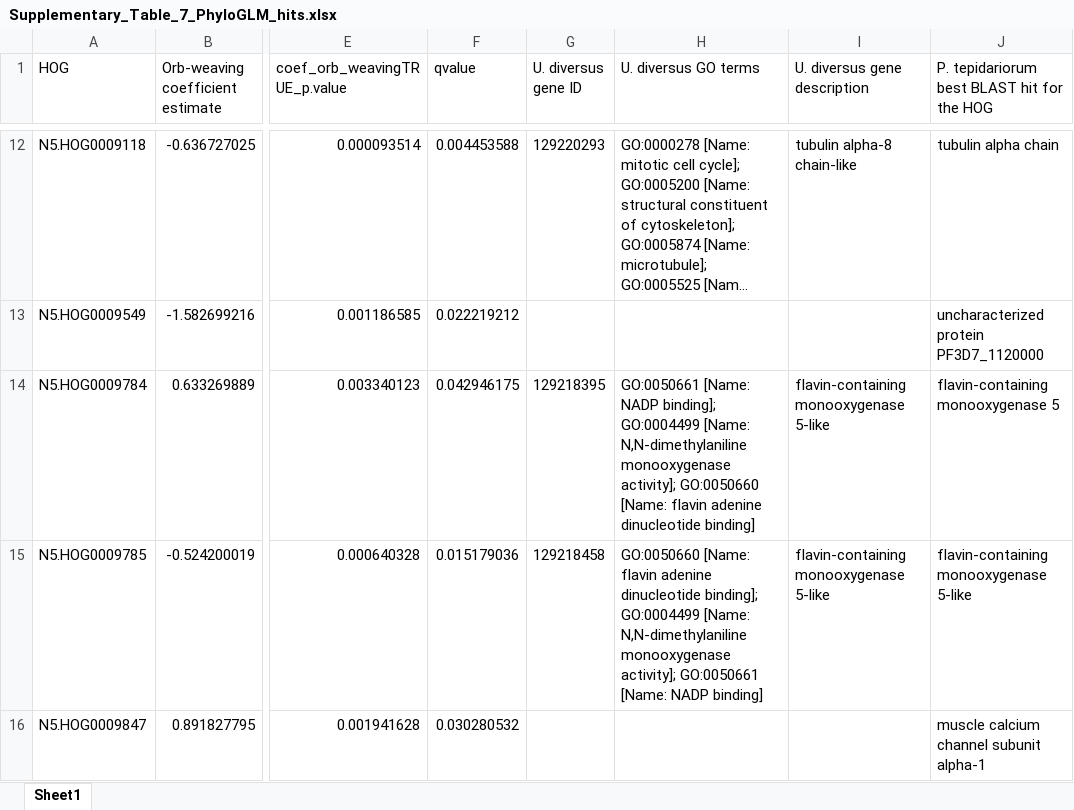
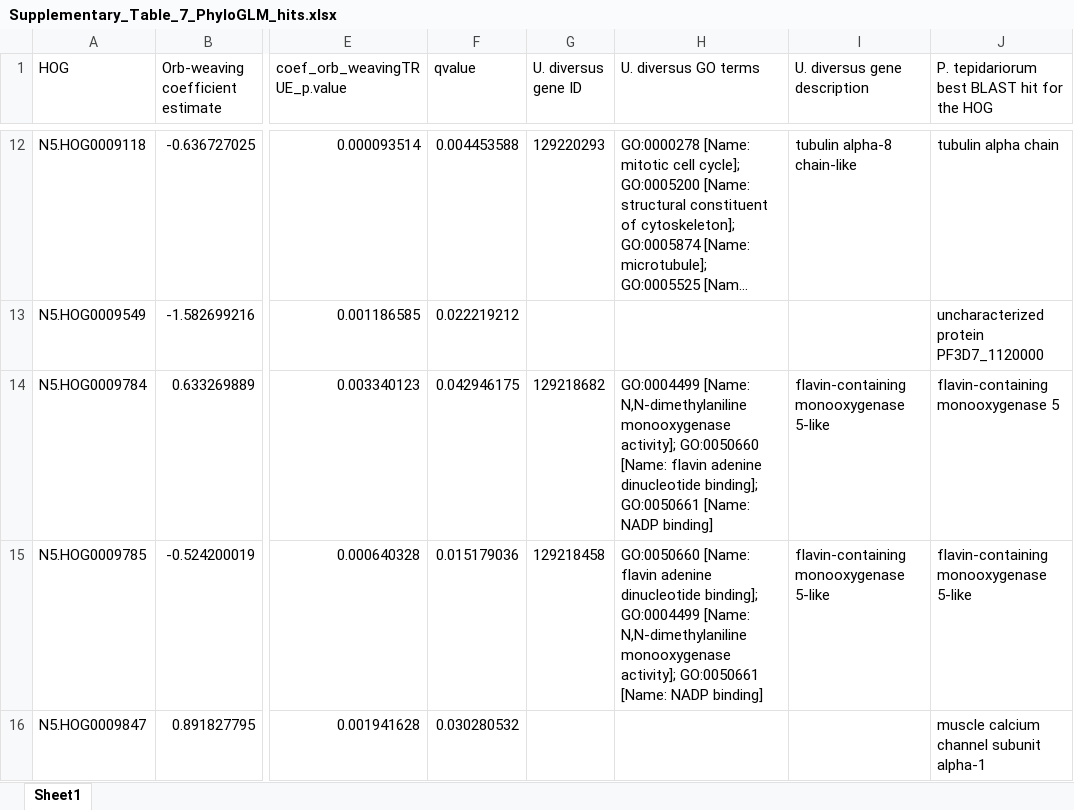
Before and after one commit to GordusLab/orb-selection, an Excel workbook: results/Supplementary_Table_7_PhyloGLM_hits.xlsx, sheet Sheet1, drawn as a sheet; only a part is shown, gaps mark what is left out; long unchanged cells end in …; values as stored, in another font and other column widths than the file's, no borders; the diff covers the shown part only; the diff names each change by its address in the sheet, - before the commit and + after, or states it on an @@ line.

```diff
--- a/results/Supplementary_Table_7_PhyloGLM_hits.xlsx (sheet Sheet1)
+++ b/results/Supplementary_Table_7_PhyloGLM_hits.xlsx (sheet Sheet1)
-G14 (U. diversus gene ID): 129218395
+G14 (U. diversus gene ID): 129218682
-H14 (U. diversus GO terms): GO:0050661 [Name: NADP binding]; GO:0004499 [Name: N,N-dimethylaniline monooxygenase activity]; GO:0050660 [Name: flavin adenine dinucleotide binding]
+H14 (U. diversus GO terms): GO:0004499 [Name: N,N-dimethylaniline monooxygenase activity]; GO:0050660 [Name: flavin adenine dinucleotide binding]; GO:0050661 [Name: NADP binding]
```
Also changed, not shown: 46 edited cells elsewhere in this sheet, results/Supplementary_Table_1_SpiderAccessions_BUSCOs.xlsx, results/Supplementary_Table_3_RELAX_hits.xlsx, 9 other files.
